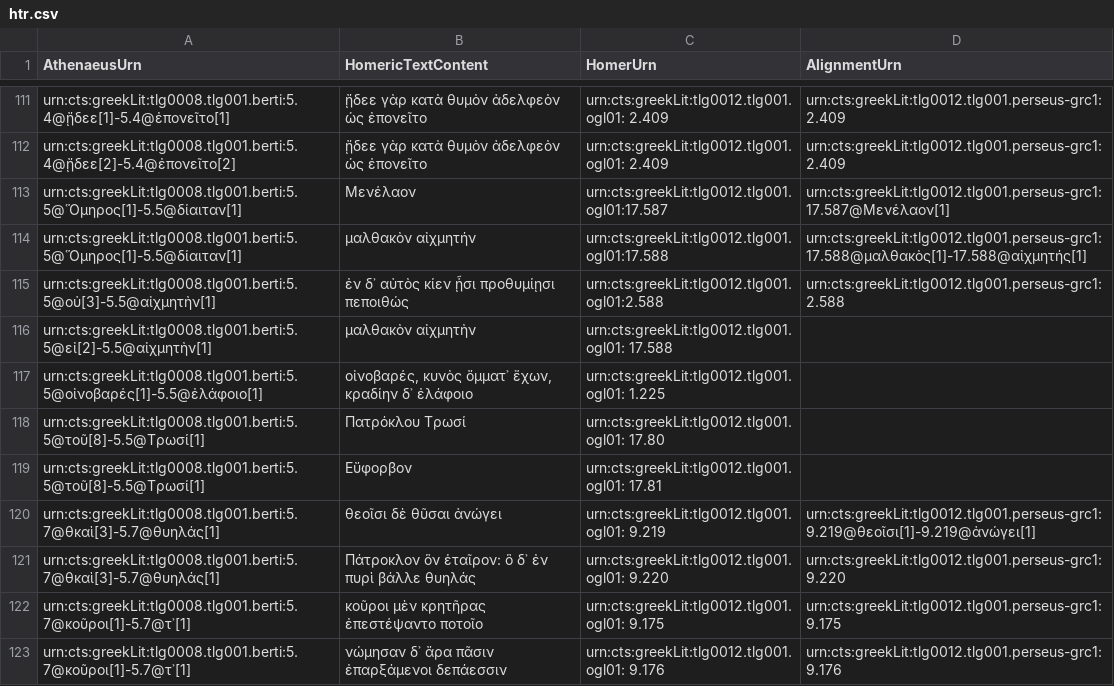
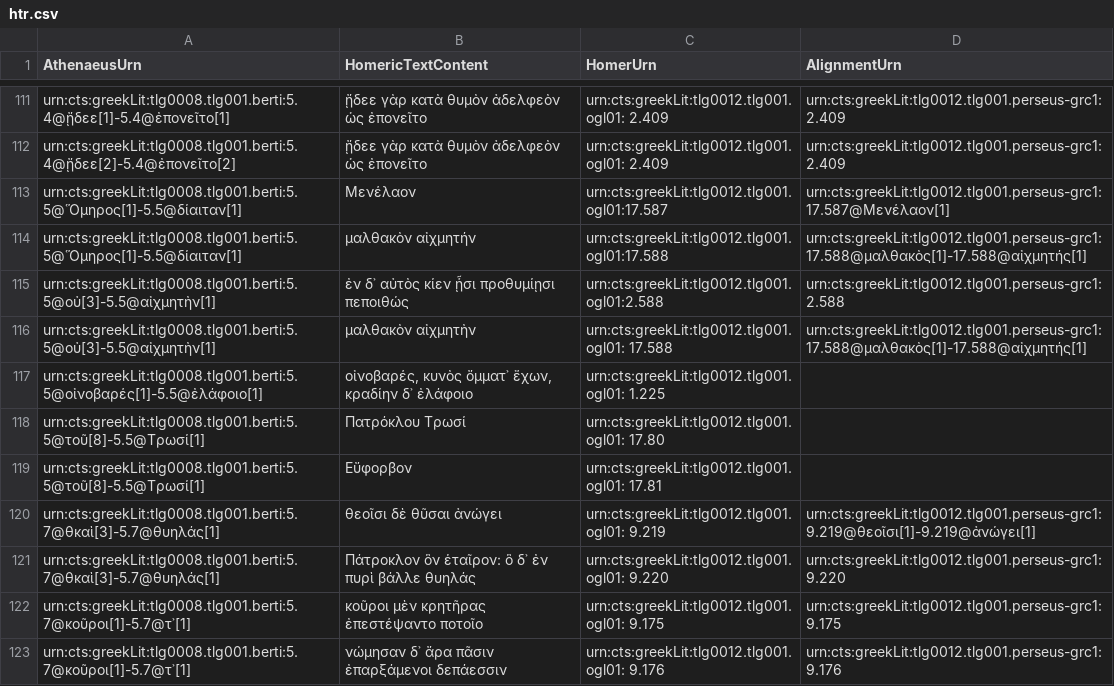
Before and after one commit to DigitalAthenaeus/homeric-reuse, a CSV file: tabular-data/htr.csv, drawn as a sheet; only a part is shown, gaps mark what is left out.

Commit message:
Update htr.csv

```diff
--- a/tabular-data/htr.csv
+++ b/tabular-data/htr.csv
@@ -115,3 +115,3 @@
 "urn:cts:greekLit:tlg0008.tlg001.berti:5.5@οὐ[3]-5.5@αἰχμητὴν[1]","ἐν δ᾽ αὐτὸς κίεν ᾗσι προθυμίῃσι πεποιθώς","urn:cts:greekLit:tlg0012.tlg001.ogl01:2.588","urn:cts:greekLit:tlg0012.tlg001.perseus-grc1:2.588"
-"urn:cts:greekLit:tlg0008.tlg001.berti:5.5@εἰ[2]-5.5@αἰχμητὴν[1]", "μαλθακὸν αἰχμητὴν", "urn:cts:greekLit:tlg0012.tlg001.ogl01: 17.588",""
+"urn:cts:greekLit:tlg0008.tlg001.berti:5.5@οὐ[3]-5.5@αἰχμητὴν[1]", "μαλθακὸν αἰχμητὴν", "urn:cts:greekLit:tlg0012.tlg001.ogl01: 17.588","urn:cts:greekLit:tlg0012.tlg001.perseus-grc1:17.588@μαλθακὸς[1]-17.588@αἰχμητής[1]"
 "urn:cts:greekLit:tlg0008.tlg001.berti:5.5@οἰνοβαρές[1]-5.5@ἐλάφοιο[1]", "οἰνοβαρές, κυνὸς ὄμματ᾽ ἔχων, κραδίην δ᾽ ἐλάφοιο", "urn:cts:greekLit:tlg0012.tlg001.ogl01: 1.225",""
```
